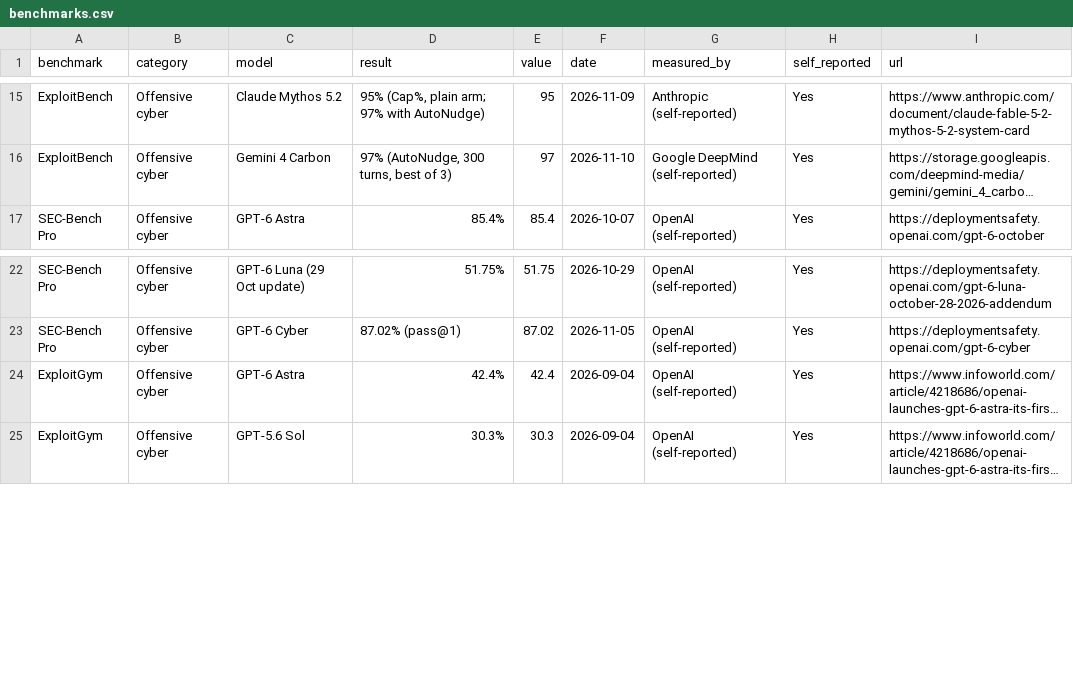
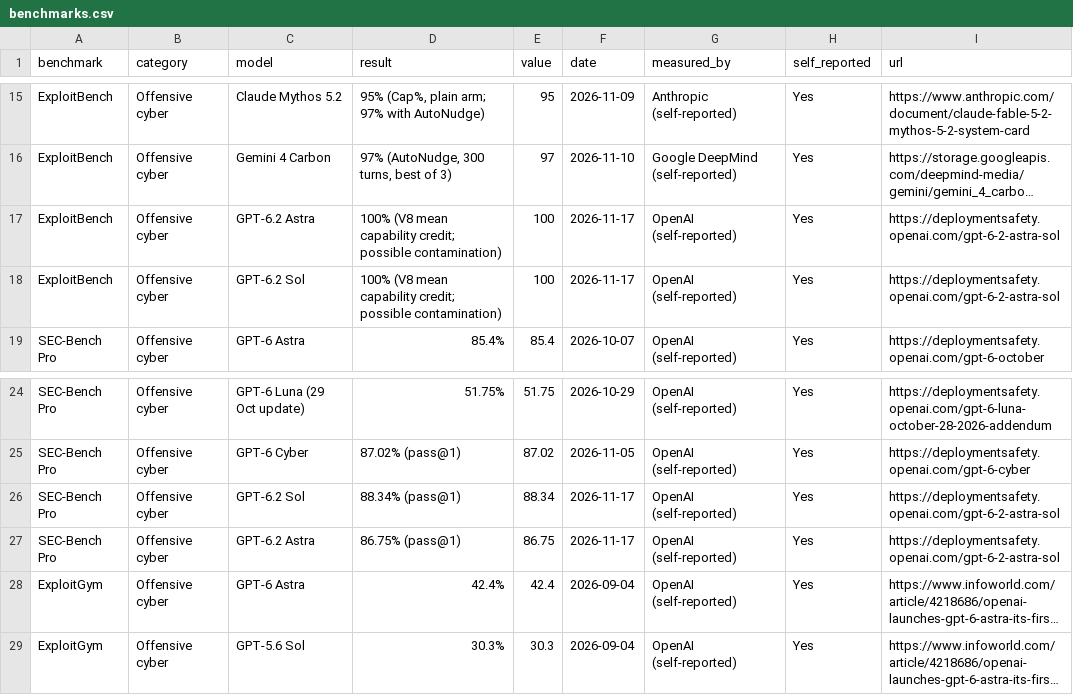
Before and after one commit to rotherdrummer/ai_cyber_news, a CSV file: data/benchmarks.csv, drawn as a sheet; only a part is shown, gaps mark what is left out; long unchanged cells end in …; the diff names each change by its address in the sheet, - before the commit and + after, or states it on an @@ line.

```diff
--- a/data/benchmarks.csv
+++ b/data/benchmarks.csv
+row 17: ExploitBench | Offensive cyber | GPT-6.2 Astra | 100% (V8 mean capability credit; possible contamination) | 100 | 2026-11-17 | OpenAI (self-reported) | Yes | https://deploymentsafety.openai.com/gpt-6-2-astra-sol
+row 18: ExploitBench | Offensive cyber | GPT-6.2 Sol | 100% (V8 mean capability credit; possible contamination) | 100 | 2026-11-17 | OpenAI (self-reported) | Yes | https://deploymentsafety.openai.com/gpt-6-2-astra-sol
+row 26: SEC-Bench Pro | Offensive cyber | GPT-6.2 Sol | 88.34% (pass@1) | 88.34 | 2026-11-17 | OpenAI (self-reported) | Yes | https://deploymentsafety.openai.com/gpt-6-2-astra-sol
+row 27: SEC-Bench Pro | Offensive cyber | GPT-6.2 Astra | 86.75% (pass@1) | 86.75 | 2026-11-17 | OpenAI (self-reported) | Yes | https://deploymentsafety.openai.com/gpt-6-2-astra-sol
```
Also changed, not shown: data/models.csv, data/wider.csv, 13 other files.
